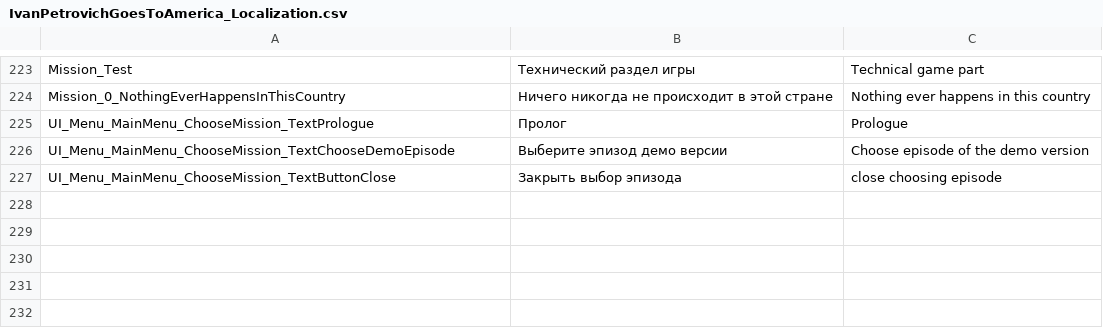
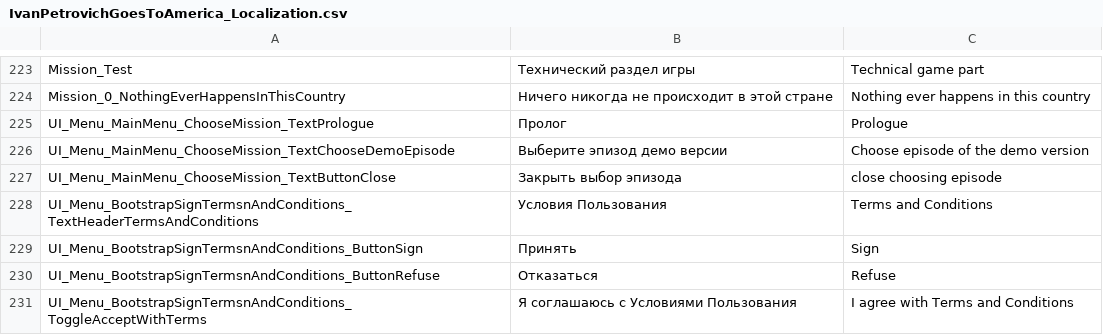
Before and after one commit to PanichMark/IvanPetrovichGoesToAmerica_Unity, a CSV file: Assets/Resources/IvanPetrovichGoesToAmerica_Localization.csv, drawn as a sheet; only a part is shown, gaps mark what is left out; the diff names each change by its address in the sheet, - before the commit and + after, or states it on an @@ line.

Commit message:
Almost finished making TermsAndConditions

```diff
--- a/Assets/Resources/IvanPetrovichGoesToAmerica_Localization.csv
+++ b/Assets/Resources/IvanPetrovichGoesToAmerica_Localization.csv
+row 228: UI_Menu_BootstrapSignTermsnAndConditions_TextHeaderTermsAndConditions | Условия Пользования | Terms and Conditions
+row 229: UI_Menu_BootstrapSignTermsnAndConditions_ButtonSign | Принять | Sign
+row 230: UI_Menu_BootstrapSignTermsnAndConditions_ButtonRefuse | Отказаться | Refuse
+row 231: UI_Menu_BootstrapSignTermsnAndConditions_ToggleAcceptWithTerms | Я соглашаюсь с Условиями Пользования | I agree with Terms and Conditions
```
Also changed, not shown: 3 other files.
